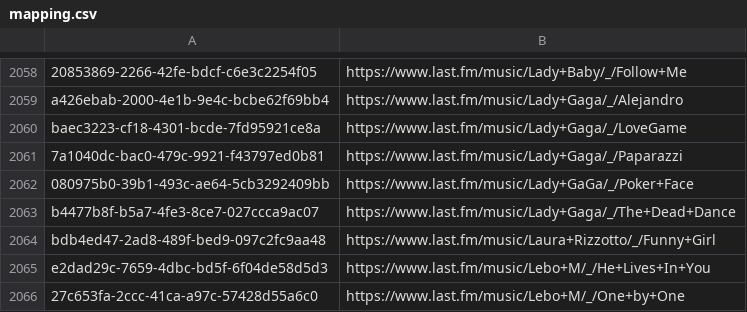
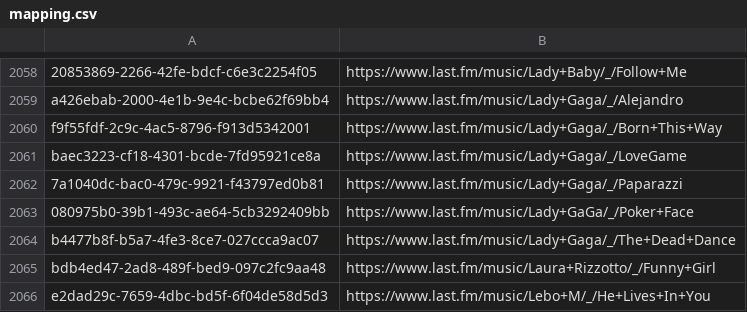
Before and after one commit to ads04r/mbid-lastfm-mapping, a CSV file: mapping.csv, drawn as a sheet; only a part is shown, gaps mark what is left out; the shorter side is filled out with more unchanged rows; the diff names each change by its address in the sheet, - before the commit and + after, or states it on an @@ line.

Commit message:
Automatic update / MOONSHINE

```diff
--- a/mapping.csv
+++ b/mapping.csv
+row 2060: f9f55fdf-2c9c-4ac5-8796-f913d5342001 | https://www.last.fm/music/Lady+Gaga/_/Born+This+Way
```
